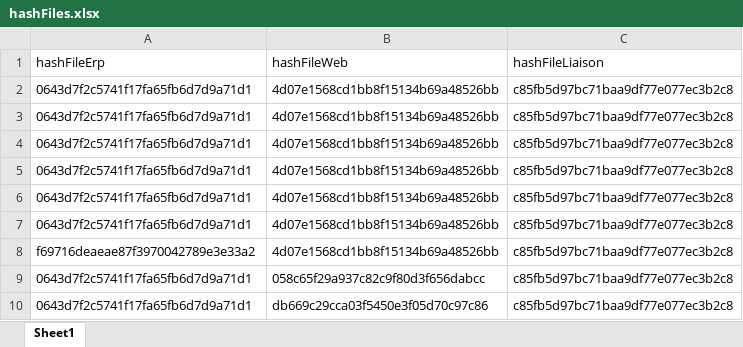
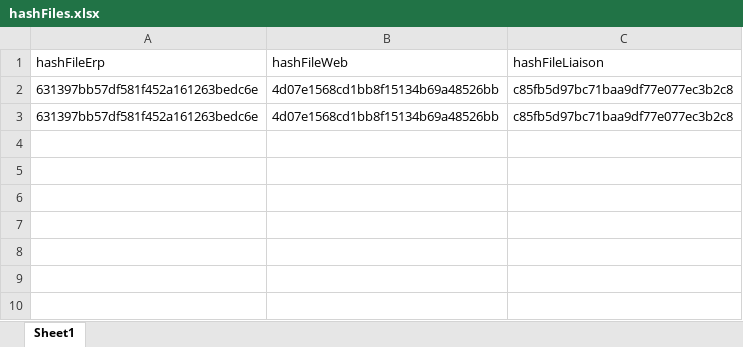
Before and after one commit to KARABOJA/OpenClassrooms_Projet_10, an Excel workbook: data/Flow01/hashFiles.xlsx, sheet Sheet1, drawn as a sheet; values as stored, in another font and other column widths than the file's, no borders; the diff names each change by its address in the sheet, - before the commit and + after, or states it on an @@ line.

```diff
--- a/data/Flow01/hashFiles.xlsx (sheet Sheet1)
+++ b/data/Flow01/hashFiles.xlsx (sheet Sheet1)
-A2:A3 (hashFileErp): 0643d7f2c5741f17fa65fb6d7d9a71d1
+A2:A3 (hashFileErp): 631397bb57df581f452a161263bedc6e
-row 4: 0643d7f2c5741f17fa65fb6d7d9a71d1 | 4d07e1568cd1bb8f15134b69a48526bb | c85fb5d97bc71baa9df77e077ec3b2c8
-row 5: 0643d7f2c5741f17fa65fb6d7d9a71d1 | 4d07e1568cd1bb8f15134b69a48526bb | c85fb5d97bc71baa9df77e077ec3b2c8
-row 6: 0643d7f2c5741f17fa65fb6d7d9a71d1 | 4d07e1568cd1bb8f15134b69a48526bb | c85fb5d97bc71baa9df77e077ec3b2c8
-row 7: 0643d7f2c5741f17fa65fb6d7d9a71d1 | 4d07e1568cd1bb8f15134b69a48526bb | c85fb5d97bc71baa9df77e077ec3b2c8
-row 8: f69716deaeae87f3970042789e3e33a2 | 4d07e1568cd1bb8f15134b69a48526bb | c85fb5d97bc71baa9df77e077ec3b2c8
-row 9: 0643d7f2c5741f17fa65fb6d7d9a71d1 | 058c65f29a937c82c9f80d3f656dabcc | c85fb5d97bc71baa9df77e077ec3b2c8
-row 10: 0643d7f2c5741f17fa65fb6d7d9a71d1 | db669c29cca03f5450e3f05d70c97c86 | c85fb5d97bc71baa9df77e077ec3b2c8
```
Also changed, not shown: data/Flow01/FichierFinal.xlsx, data/Flow01/chiffreAffaireTotal.xlsx, 12 other files.
